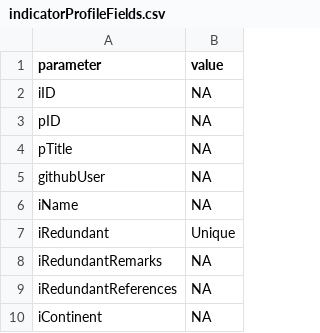
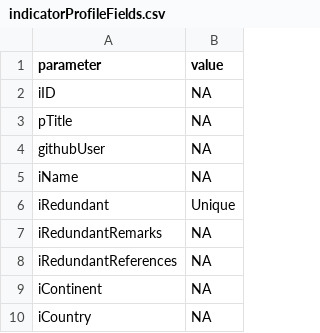
Before and after one commit to anders-kolstad/theIndiMap, a CSV file: shiny/shinyData/indicatorProfileFields.csv, drawn as a sheet; only a part is shown; the shorter side is filled out with more unchanged rows; the diff names each change by its address in the sheet, - before the commit and + after, or states it on an @@ line.

```diff
--- a/shiny/shinyData/indicatorProfileFields.csv
+++ b/shiny/shinyData/indicatorProfileFields.csv
-row 3: pID | NA
```
Also changed, not shown: 1 other file.
